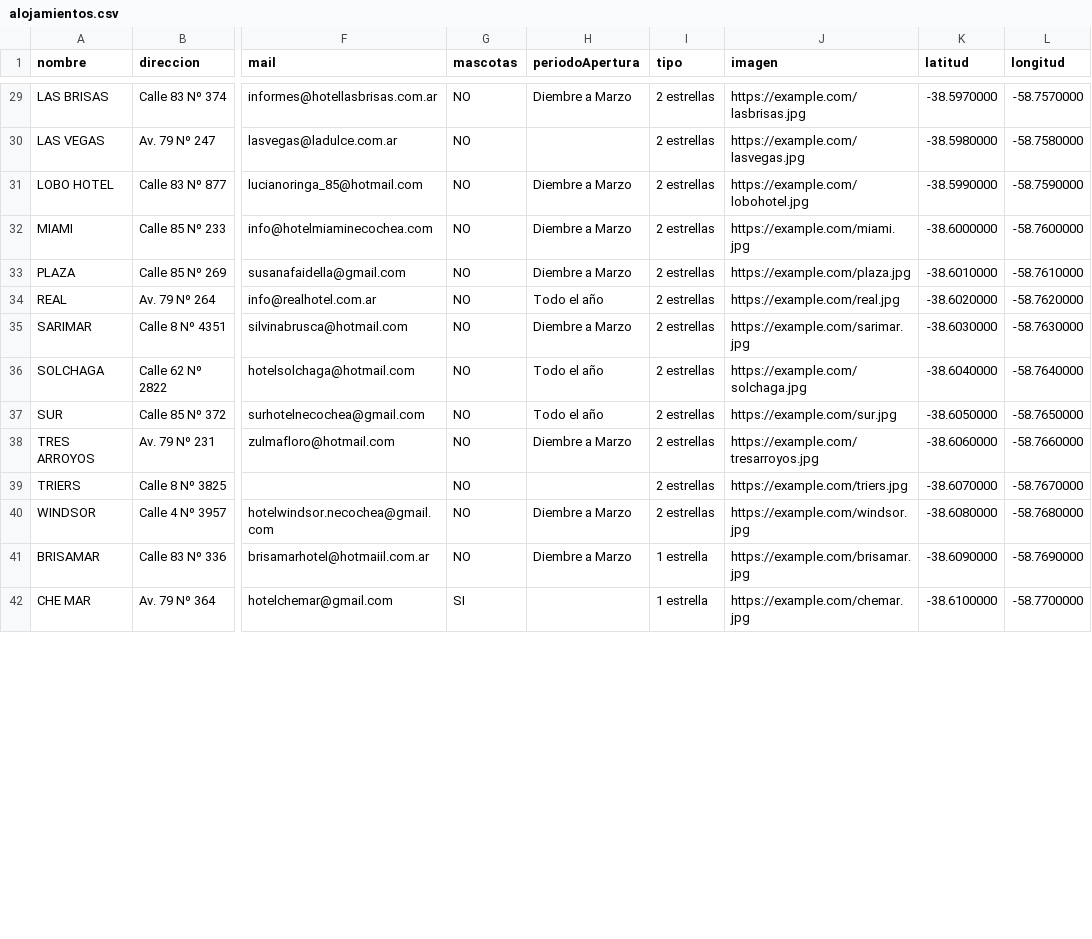
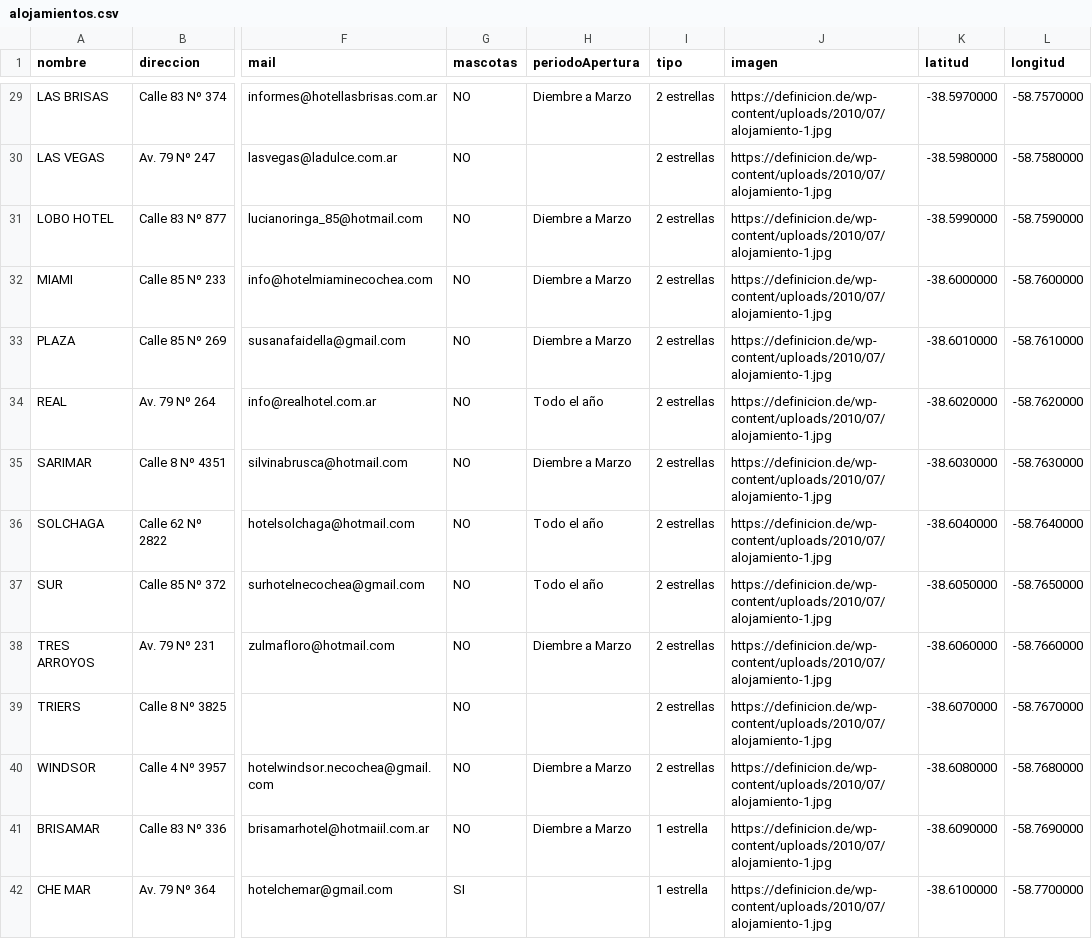
Before and after one commit to agusc92/turismo-app, a CSV file: backend/turismo-backend/database/imports/alojamientos.csv, drawn as a sheet; only a part is shown, gaps mark what is left out; the diff covers the shown part only; the diff names each change by its address in the sheet, - before the commit and + after, or states it on an @@ line.

Commit message:
feat(database): actualizar imágenes y datos de alojamientos y complejos en CSV

```diff
--- a/backend/turismo-backend/database/imports/alojamientos.csv
+++ b/backend/turismo-backend/database/imports/alojamientos.csv
-J29 (imagen): https://example.com/lasbrisas.jpg
+J29 (imagen): https://definicion.de/wp-content/uploads/2010/07/alojamiento-1.jpg
-J30 (imagen): https://example.com/lasvegas.jpg
+J30 (imagen): https://definicion.de/wp-content/uploads/2010/07/alojamiento-1.jpg
-J31 (imagen): https://example.com/lobohotel.jpg
+J31 (imagen): https://definicion.de/wp-content/uploads/2010/07/alojamiento-1.jpg
-J32 (imagen): https://example.com/miami.jpg
+J32 (imagen): https://definicion.de/wp-content/uploads/2010/07/alojamiento-1.jpg
-J33 (imagen): https://example.com/plaza.jpg
+J33 (imagen): https://definicion.de/wp-content/uploads/2010/07/alojamiento-1.jpg
-J34 (imagen): https://example.com/real.jpg
+J34 (imagen): https://definicion.de/wp-content/uploads/2010/07/alojamiento-1.jpg
-J35 (imagen): https://example.com/sarimar.jpg
+J35 (imagen): https://definicion.de/wp-content/uploads/2010/07/alojamiento-1.jpg
-J36 (imagen): https://example.com/solchaga.jpg
+J36 (imagen): https://definicion.de/wp-content/uploads/2010/07/alojamiento-1.jpg
-J37 (imagen): https://example.com/sur.jpg
+J37 (imagen): https://definicion.de/wp-content/uploads/2010/07/alojamiento-1.jpg
-J38 (imagen): https://example.com/tresarroyos.jpg
+J38 (imagen): https://definicion.de/wp-content/uploads/2010/07/alojamiento-1.jpg
-J39 (imagen): https://example.com/triers.jpg
+J39 (imagen): https://definicion.de/wp-content/uploads/2010/07/alojamiento-1.jpg
-J40 (imagen): https://example.com/windsor.jpg
+J40 (imagen): https://definicion.de/wp-content/uploads/2010/07/alojamiento-1.jpg
-J41 (imagen): https://example.com/brisamar.jpg
+J41 (imagen): https://definicion.de/wp-content/uploads/2010/07/alojamiento-1.jpg
-J42 (imagen): https://example.com/chemar.jpg
+J42 (imagen): https://definicion.de/wp-content/uploads/2010/07/alojamiento-1.jpg
```
Also changed, not shown: 67 edited cells elsewhere in this file, backend/turismo-backend/database/imports/complejos.csv.
